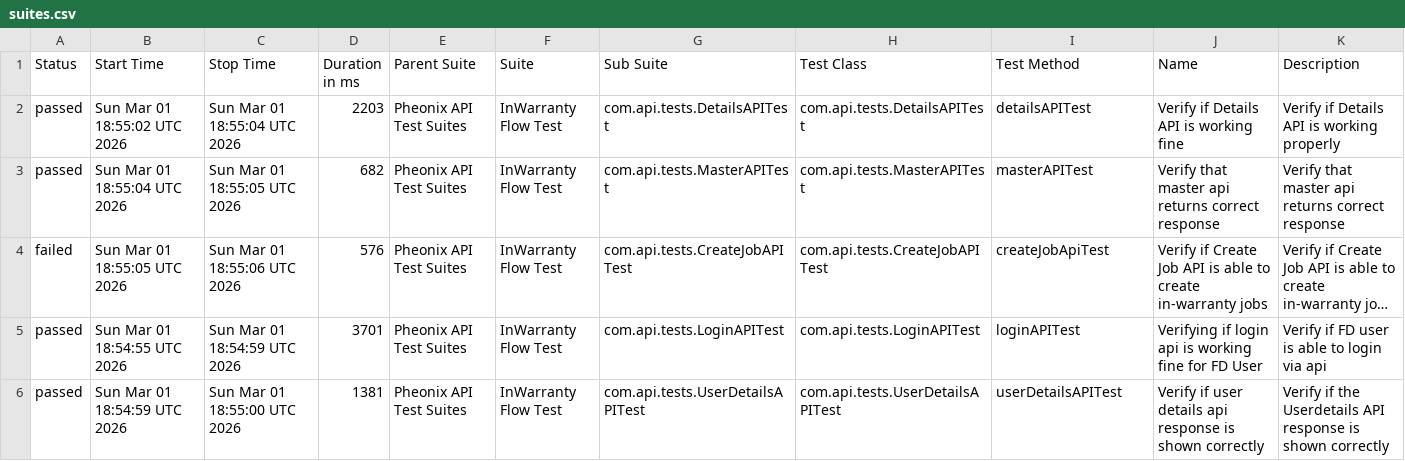
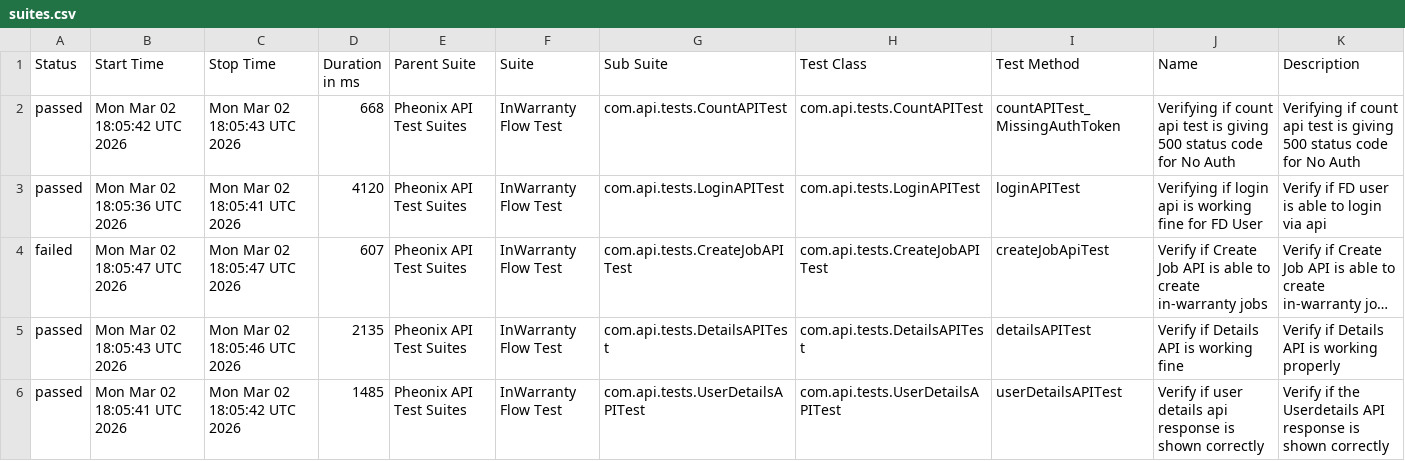
Before and after one commit to kstvds24/Phoenix-TestAutomationFrameWork, a CSV file: data/suites.csv, drawn as a sheet; only a part is shown; long unchanged cells end in …; the diff covers the shown part only; the diff names each change by its address in the sheet, - before the commit and + after, or states it on an @@ line.

```diff
--- a/data/suites.csv
+++ b/data/suites.csv
-B2 (Start Time): Sun Mar 01 18:55:02 UTC 2026
+B2 (Start Time): Mon Mar 02 18:05:42 UTC 2026
-C2 (Stop Time): Sun Mar 01 18:55:04 UTC 2026
+C2 (Stop Time): Mon Mar 02 18:05:43 UTC 2026
-D2 (Duration in ms): 2203
+D2 (Duration in ms): 668
-G2 (Sub Suite): com.api.tests.DetailsAPITest
+G2 (Sub Suite): com.api.tests.CountAPITest
-H2 (Test Class): com.api.tests.DetailsAPITest
+H2 (Test Class): com.api.tests.CountAPITest
-I2 (Test Method): detailsAPITest
+I2 (Test Method): countAPITest_MissingAuthToken
-J2 (Name): Verify if Details API is working fine
+J2 (Name): Verifying if count api test is giving 500 status code for No Auth
-K2 (Description): Verify if Details API is working properly
+K2 (Description): Verifying if count api test is giving 500 status code for No Auth
-B3 (Start Time): Sun Mar 01 18:55:04 UTC 2026
+B3 (Start Time): Mon Mar 02 18:05:36 UTC 2026
-C3 (Stop Time): Sun Mar 01 18:55:05 UTC 2026
+C3 (Stop Time): Mon Mar 02 18:05:41 UTC 2026
-D3 (Duration in ms): 682
+D3 (Duration in ms): 4120
-G3 (Sub Suite): com.api.tests.MasterAPITest
+G3 (Sub Suite): com.api.tests.LoginAPITest
-H3 (Test Class): com.api.tests.MasterAPITest
+H3 (Test Class): com.api.tests.LoginAPITest
-I3 (Test Method): masterAPITest
+I3 (Test Method): loginAPITest
-J3 (Name): Verify that master api returns correct response
+J3 (Name): Verifying if login api is working fine for FD User
-K3 (Description): Verify that master api returns correct response
+K3 (Description): Verify if FD user is able to login via api
-B4 (Start Time): Sun Mar 01 18:55:05 UTC 2026
+B4 (Start Time): Mon Mar 02 18:05:47 UTC 2026
-C4 (Stop Time): Sun Mar 01 18:55:06 UTC 2026
+C4 (Stop Time): Mon Mar 02 18:05:47 UTC 2026
-D4 (Duration in ms): 576
+D4 (Duration in ms): 607
-B5 (Start Time): Sun Mar 01 18:54:55 UTC 2026
+B5 (Start Time): Mon Mar 02 18:05:43 UTC 2026
-C5 (Stop Time): Sun Mar 01 18:54:59 UTC 2026
+C5 (Stop Time): Mon Mar 02 18:05:46 UTC 2026
-D5 (Duration in ms): 3701
+D5 (Duration in ms): 2135
-G5 (Sub Suite): com.api.tests.LoginAPITest
+G5 (Sub Suite): com.api.tests.DetailsAPITest
-H5 (Test Class): com.api.tests.LoginAPITest
+H5 (Test Class): com.api.tests.DetailsAPITest
-I5 (Test Method): loginAPITest
+I5 (Test Method): detailsAPITest
-J5 (Name): Verifying if login api is working fine for FD User
+J5 (Name): Verify if Details API is working fine
-K5 (Description): Verify if FD user is able to login via api
+K5 (Description): Verify if Details API is working properly
-B6 (Start Time): Sun Mar 01 18:54:59 UTC 2026
+B6 (Start Time): Mon Mar 02 18:05:41 UTC 2026
-C6 (Stop Time): Sun Mar 01 18:55:00 UTC 2026
+C6 (Stop Time): Mon Mar 02 18:05:42 UTC 2026
-D6 (Duration in ms): 1381
+D6 (Duration in ms): 1485
```
Also changed, not shown: 1 added row, 1 removed row and 6 edited cells elsewhere in this file, data/behaviors.csv, 50 other files.
